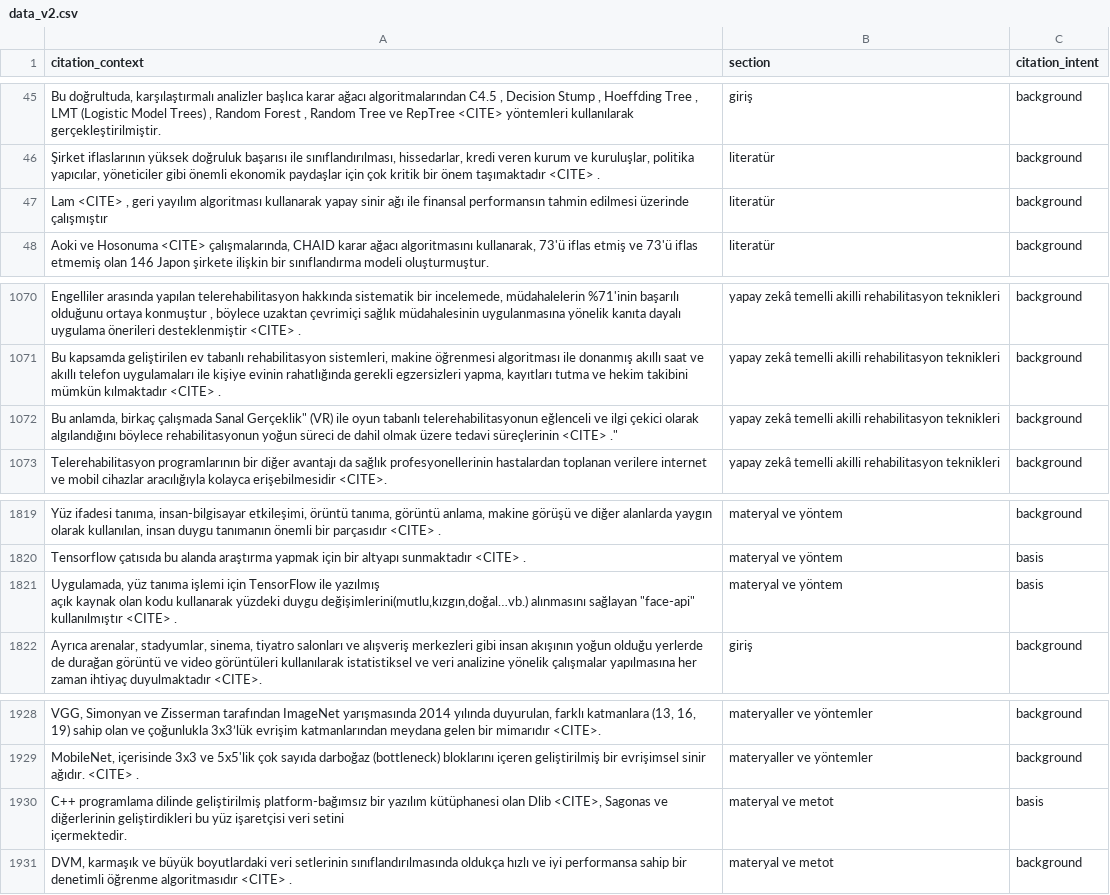
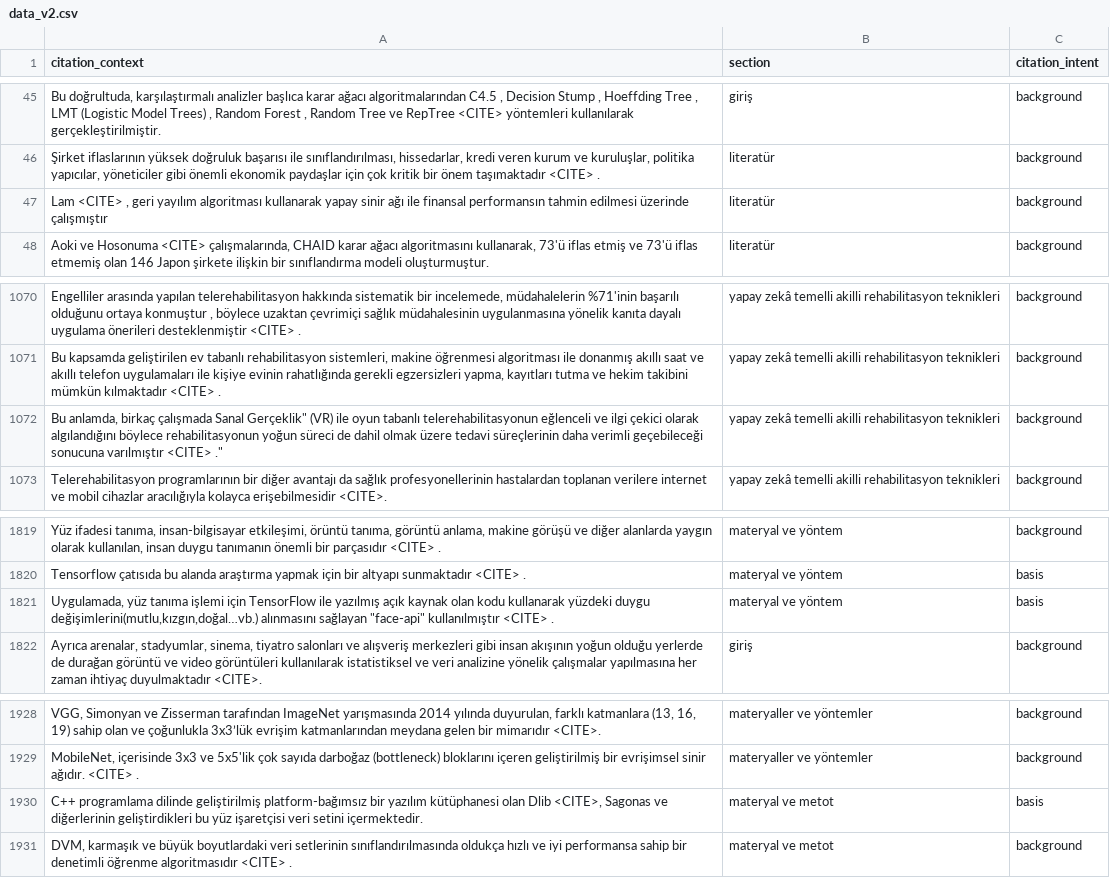
Before and after one commit to TOBB-University-Master/CitationIntentClassifier, a CSV file: data/data_v2.csv, drawn as a sheet; only a part is shown, gaps mark what is left out; ↵ is a line break in a cell; the diff names each change by its address in the sheet, - before the commit and + after, or states it on an @@ line.

```diff
--- a/data/data_v2.csv
+++ b/data/data_v2.csv
-A47 (citation_context): …üzerinde ↵ çalışmıştır
+A47 (citation_context): …üzerinde çalışmıştır
-A1072 (citation_context): …tedavi süreçlerinin <CITE> ."
+A1072 (citation_context): …tedavi süreçlerinin daha verimli geçebileceği sonucuna varılmıştır <CITE> ."
-A1821 (citation_context): …<CITE> .
+A1821 (citation_context): …<CITE> .
-A1930 (citation_context): …setini ↵ içermektedir.
+A1930 (citation_context): …setini içermektedir.
```
Also changed, not shown: 21 other files.
